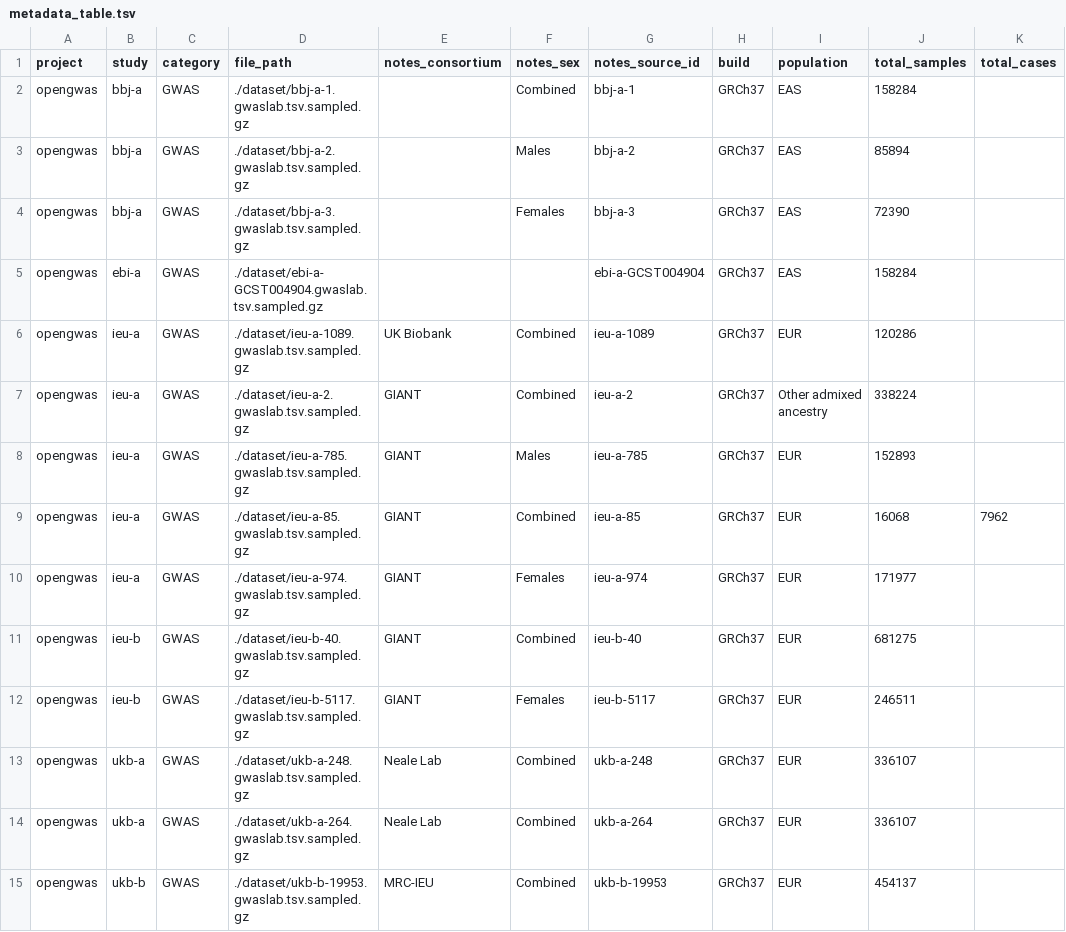
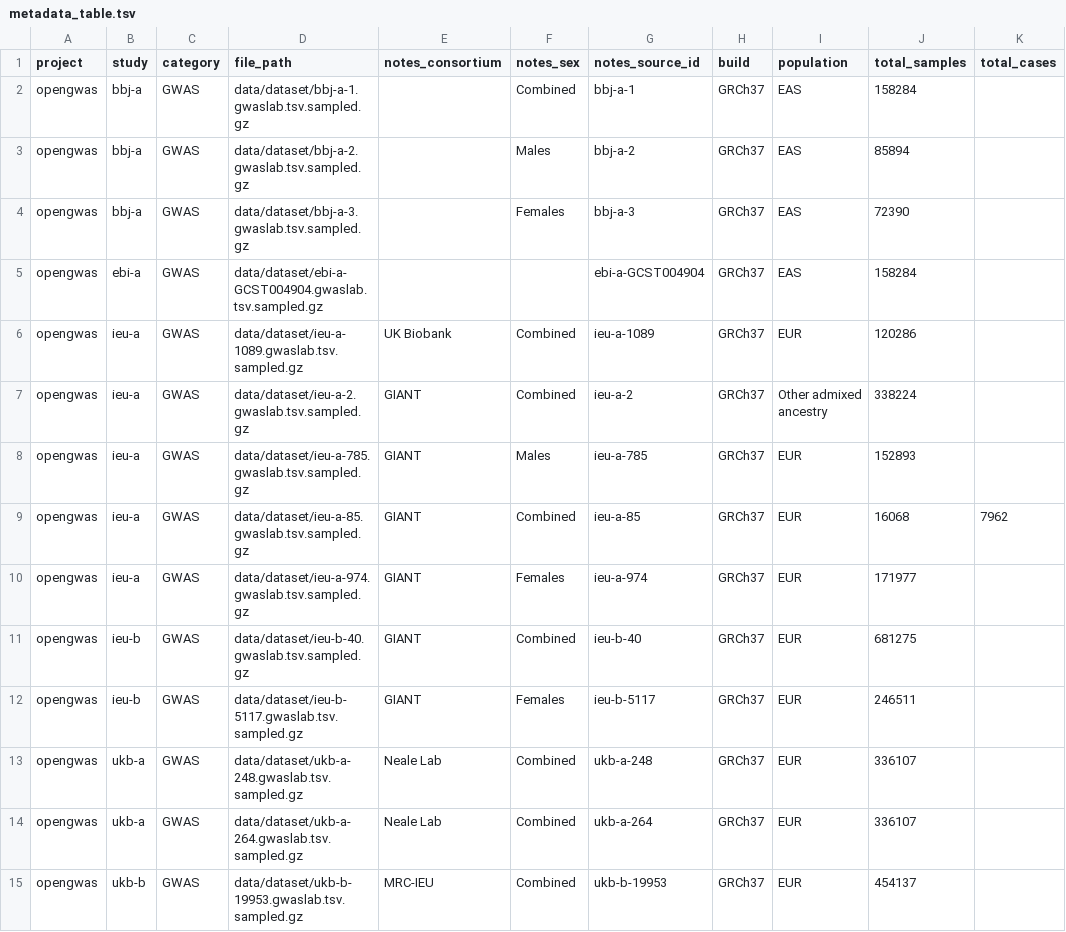
Before and after one commit to ht-diva/gwasstudio, a TSV file: data/metadata_table.tsv, drawn as a sheet; only a part is shown; the diff covers the shown part only; the diff names each change by its address in the sheet, - before the commit and + after, or states it on an @@ line.

```diff
--- a/data/metadata_table.tsv
+++ b/data/metadata_table.tsv
-D2 (file_path): ./dataset/bbj-a-1.gwaslab.tsv.sampled.gz
+D2 (file_path): data/dataset/bbj-a-1.gwaslab.tsv.sampled.gz
-D3 (file_path): ./dataset/bbj-a-2.gwaslab.tsv.sampled.gz
+D3 (file_path): data/dataset/bbj-a-2.gwaslab.tsv.sampled.gz
-D4 (file_path): ./dataset/bbj-a-3.gwaslab.tsv.sampled.gz
+D4 (file_path): data/dataset/bbj-a-3.gwaslab.tsv.sampled.gz
-D5 (file_path): ./dataset/ebi-a-GCST004904.gwaslab.tsv.sampled.gz
+D5 (file_path): data/dataset/ebi-a-GCST004904.gwaslab.tsv.sampled.gz
-D6 (file_path): ./dataset/ieu-a-1089.gwaslab.tsv.sampled.gz
+D6 (file_path): data/dataset/ieu-a-1089.gwaslab.tsv.sampled.gz
-D7 (file_path): ./dataset/ieu-a-2.gwaslab.tsv.sampled.gz
+D7 (file_path): data/dataset/ieu-a-2.gwaslab.tsv.sampled.gz
-D8 (file_path): ./dataset/ieu-a-785.gwaslab.tsv.sampled.gz
+D8 (file_path): data/dataset/ieu-a-785.gwaslab.tsv.sampled.gz
-D9 (file_path): ./dataset/ieu-a-85.gwaslab.tsv.sampled.gz
+D9 (file_path): data/dataset/ieu-a-85.gwaslab.tsv.sampled.gz
-D10 (file_path): ./dataset/ieu-a-974.gwaslab.tsv.sampled.gz
+D10 (file_path): data/dataset/ieu-a-974.gwaslab.tsv.sampled.gz
-D11 (file_path): ./dataset/ieu-b-40.gwaslab.tsv.sampled.gz
+D11 (file_path): data/dataset/ieu-b-40.gwaslab.tsv.sampled.gz
-D12 (file_path): ./dataset/ieu-b-5117.gwaslab.tsv.sampled.gz
+D12 (file_path): data/dataset/ieu-b-5117.gwaslab.tsv.sampled.gz
-D13 (file_path): ./dataset/ukb-a-248.gwaslab.tsv.sampled.gz
+D13 (file_path): data/dataset/ukb-a-248.gwaslab.tsv.sampled.gz
-D14 (file_path): ./dataset/ukb-a-264.gwaslab.tsv.sampled.gz
+D14 (file_path): data/dataset/ukb-a-264.gwaslab.tsv.sampled.gz
-D15 (file_path): ./dataset/ukb-b-19953.gwaslab.tsv.sampled.gz
+D15 (file_path): data/dataset/ukb-b-19953.gwaslab.tsv.sampled.gz
```
Also changed, not shown: 13 edited cells elsewhere in this file, 12 other files.
